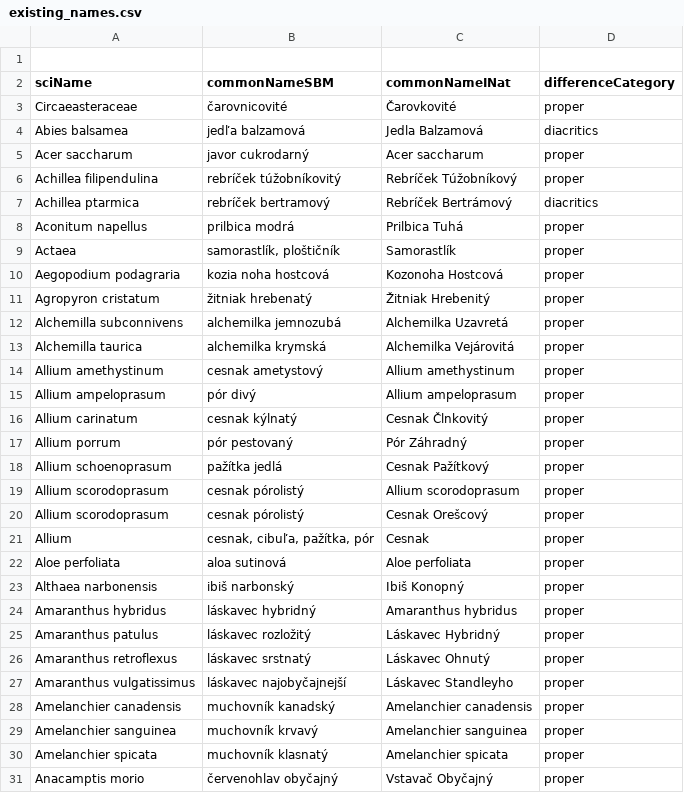
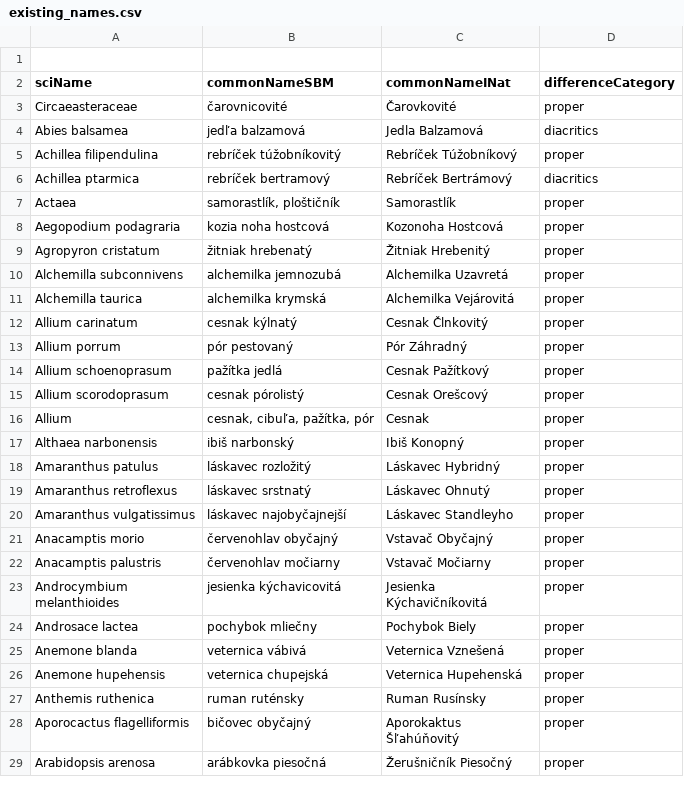
Before and after one commit to samsucik/slovak-taxonomy-for-inat, a CSV file: data-sources/slovenske-botanicke-menoslovie-2024/existing_names.csv, drawn as a sheet; only a part is shown; the shorter side is filled out with more unchanged rows; the diff covers the shown part only.

```diff
--- a/data-sources/slovenske-botanicke-menoslovie-2024/existing_names.csv
+++ b/data-sources/slovenske-botanicke-menoslovie-2024/existing_names.csv
@@ -4,6 +4,4 @@ Circaeasteraceae,čarovnicovité,Čarovkovité,proper
 Abies balsamea,jedľa balzamová,Jedla Balzamová,diacritics
-Acer saccharum,javor cukrodarný,Acer saccharum,proper
 Achillea filipendulina,rebríček túžobníkovitý,Rebríček Túžobníkový,proper
 Achillea ptarmica,rebríček bertramový,Rebríček Bertrámový,diacritics
-Aconitum napellus,prilbica modrá,Prilbica Tuhá,proper
 Actaea,"samorastlík, ploštičník",Samorastlík,proper
@@ -13,4 +11,2 @@ Alchemilla subconnivens,alchemilka jemnozubá,Alchemilka Uzavretá,proper
 Alchemilla taurica,alchemilka krymská,Alchemilka Vejárovitá,proper
-Allium amethystinum,cesnak ametystový,Allium amethystinum,proper
-Allium ampeloprasum,pór divý,Allium ampeloprasum,proper
 Allium carinatum,cesnak kýlnatý,Cesnak Člnkovitý,proper
@@ -18,8 +14,5 @@ Allium porrum,pór pestovaný,Pór Záhradný,proper
 Allium schoenoprasum,pažítka jedlá,Cesnak Pažítkový,proper
-Allium scorodoprasum,cesnak pórolistý,Allium scorodoprasum,proper
 Allium scorodoprasum,cesnak pórolistý,Cesnak Orešcový,proper
 Allium,"cesnak, cibuľa, pažítka, pór",Cesnak,proper
-Aloe perfoliata,aloa sutinová,Aloe perfoliata,proper
 Althaea narbonensis,ibiš narbonský,Ibiš Konopný,proper
-Amaranthus hybridus,láskavec hybridný,Amaranthus hybridus,proper
 Amaranthus patulus,láskavec rozložitý,Láskavec Hybridný,proper
@@ -27,5 +20,2 @@ Amaranthus retroflexus,láskavec srstnatý,Láskavec Ohnutý,proper
 Amaranthus vulgatissimus,láskavec najobyčajnejší,Láskavec Standleyho,proper
-Amelanchier canadensis,muchovník kanadský,Amelanchier canadensis,proper
-Amelanchier sanguinea,muchovník krvavý,Amelanchier sanguinea,proper
-Amelanchier spicata,muchovník klasnatý,Amelanchier spicata,proper
 Anacamptis morio,červenohlav obyčajný,Vstavač Obyčajný,proper
```
Also changed, not shown: 4 removed rows and 1 edited cell elsewhere in this file, data-sources/slovenske-botanicke-menoslovie-2024/missing_taxa.csv, data-sources/slovenske-botanicke-menoslovie-2024/missing_taxa_with_alternatives.csv, 15 other files.
